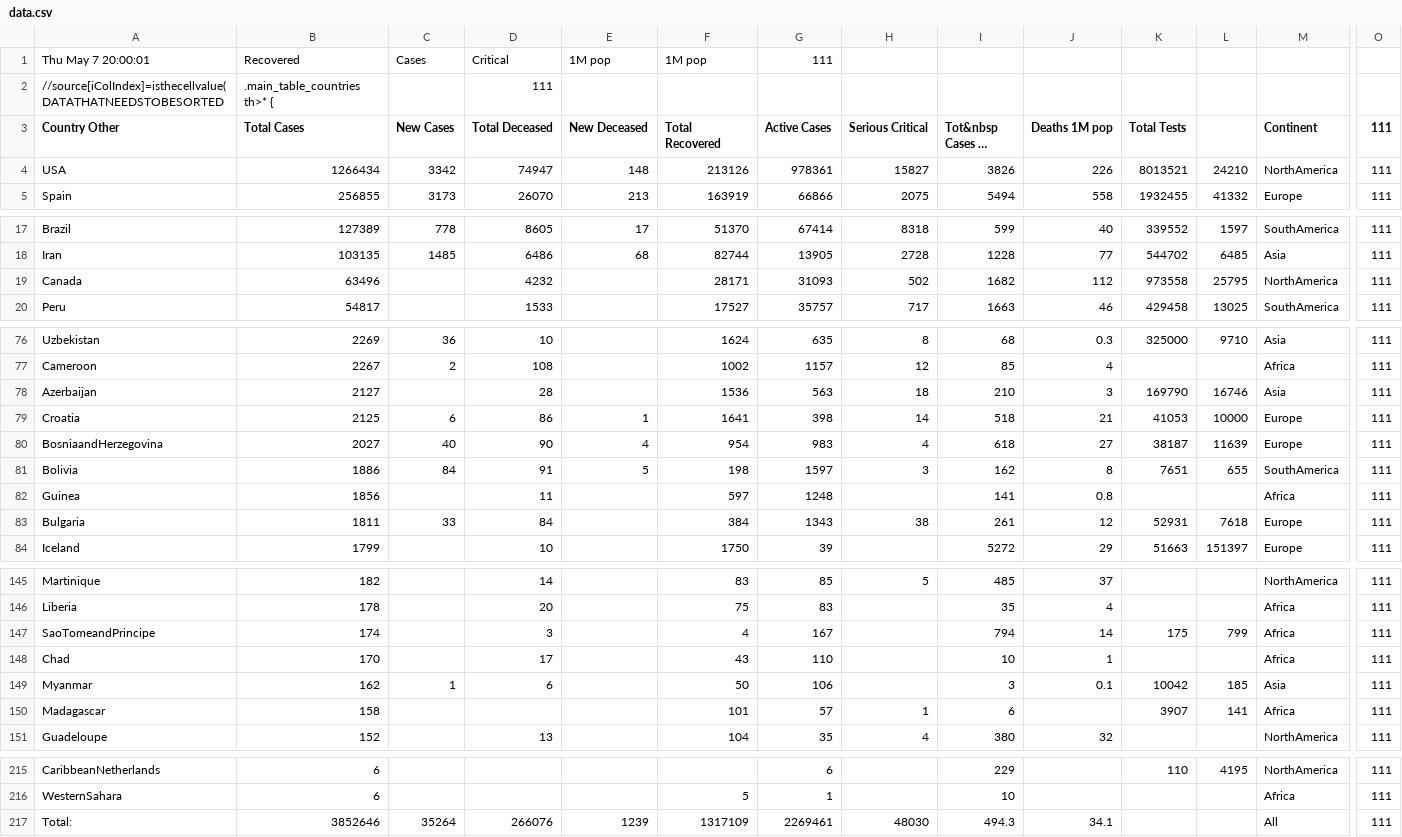
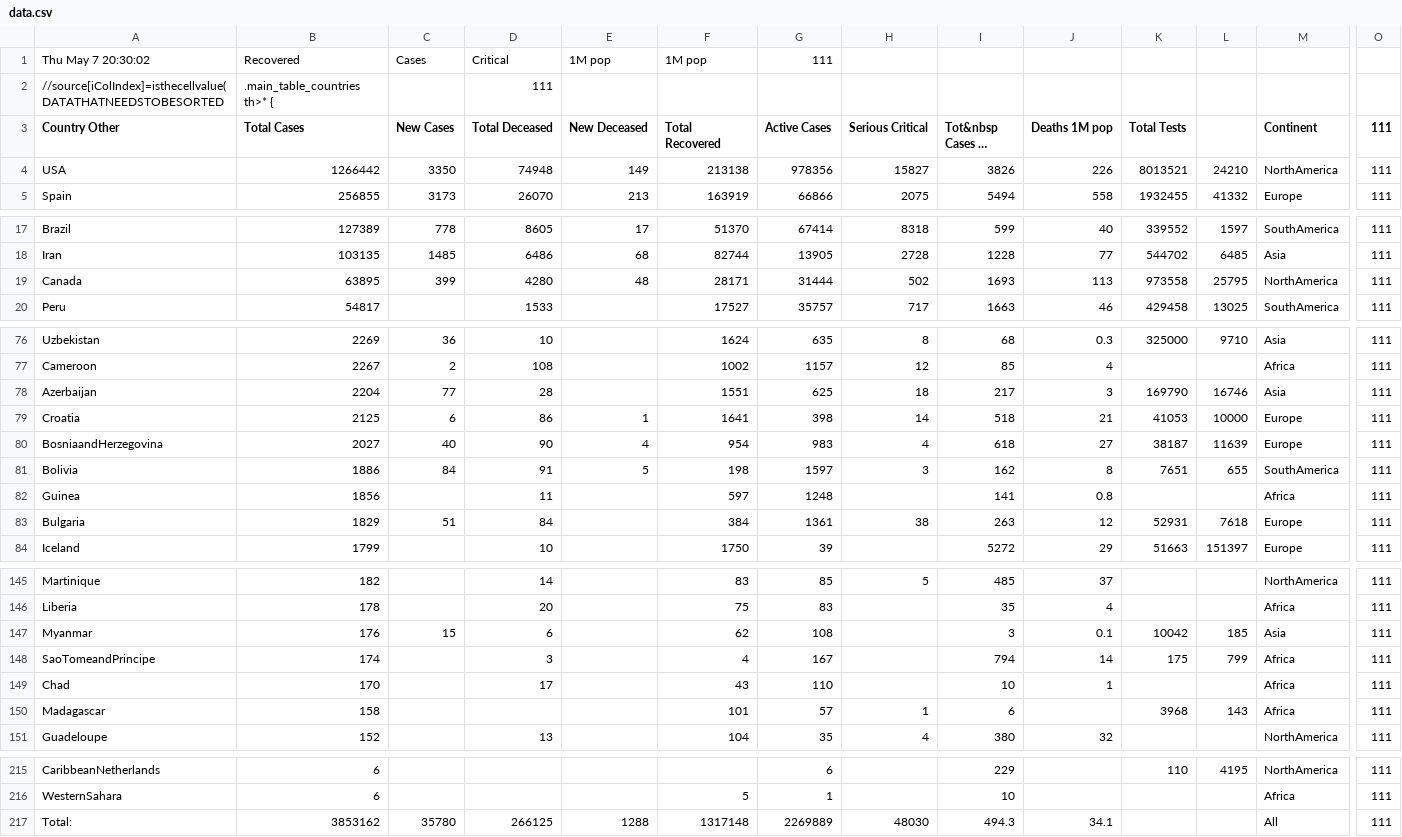
Before and after one commit to hemantaduwarah1/data, a CSV file: data.csv, drawn as a sheet; only a part is shown, gaps mark what is left out; long unchanged cells end in …; removed rows and columns are numbered as before the commit, all else as after; rows hold the shown columns only; the diff names each change by its address in the sheet, - before the commit and + after, or states it on an @@ line.

Commit message:
update

```diff
--- a/data.csv
+++ b/data.csv
-A1 (Country Other): Thu May 7 20:00:01
+A1 (Country Other): Thu May 7 20:30:02
-B4 (Total Cases): 1266434
+B4 (Total Cases): 1266442
-C4 (New Cases): 3342
+C4 (New Cases): 3350
-D4 (Total Deceased): 74947
+D4 (Total Deceased): 74948
-E4 (New Deceased): 148
+E4 (New Deceased): 149
-F4 (Total Recovered): 213126
+F4 (Total Recovered): 213138
-G4 (Active Cases): 978361
+G4 (Active Cases): 978356
-B19 (Total Cases): 63496
+B19 (Total Cases): 63895
-C19 (New Cases): (empty)
+C19 (New Cases): 399
-D19 (Total Deceased): 4232
+D19 (Total Deceased): 4280
-E19 (New Deceased): (empty)
+E19 (New Deceased): 48
-G19 (Active Cases): 31093
+G19 (Active Cases): 31444
-I19 (Tot&nbsp Cases 1M pop): 1682
+I19 (Tot&nbsp Cases 1M pop): 1693
-J19 (Deaths 1M pop): 112
+J19 (Deaths 1M pop): 113
-B78 (Total Cases): 2127
+B78 (Total Cases): 2204
-C78 (New Cases): (empty)
+C78 (New Cases): 77
-F78 (Total Recovered): 1536
+F78 (Total Recovered): 1551
-G78 (Active Cases): 563
+G78 (Active Cases): 625
-I78 (Tot&nbsp Cases 1M pop): 210
+I78 (Tot&nbsp Cases 1M pop): 217
-B83 (Total Cases): 1811
+B83 (Total Cases): 1829
-C83 (New Cases): 33
+C83 (New Cases): 51
-G83 (Active Cases): 1343
+G83 (Active Cases): 1361
-I83 (Tot&nbsp Cases 1M pop): 261
+I83 (Tot&nbsp Cases 1M pop): 263
+row 147: Myanmar | 176 | 15 | 6 |  | 62 | 108 |  | 3 | 0.1 | 10042 | 185 | Asia | 111
-row 149: Myanmar | 162 | 1 | 6 |  | 50 | 106 |  | 3 | 0.1 | 10042 | 185 | Asia | 111
-K150 (Total Tests): 3907
+K150 (Total Tests): 3968
-L150: 141
+L150: 143
-B217 (Total Cases): 3852646
+B217 (Total Cases): 3853162
-C217 (New Cases): 35264
+C217 (New Cases): 35780
-D217 (Total Deceased): 266076
+D217 (Total Deceased): 266125
-E217 (New Deceased): 1239
+E217 (New Deceased): 1288
-F217 (Total Recovered): 1317109
+F217 (Total Recovered): 1317148
-G217 (Active Cases): 2269461
+G217 (Active Cases): 2269889
```
